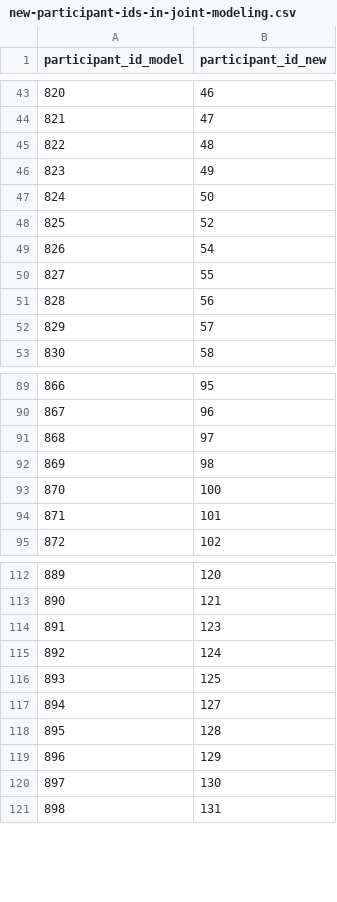
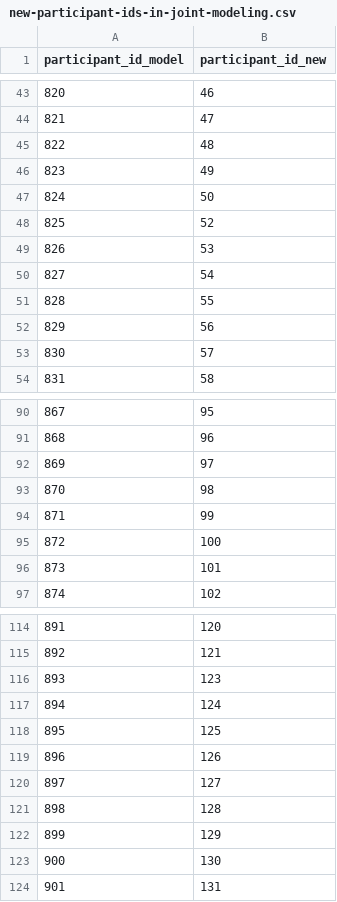
Before and after one commit to MirkoTh/semantic-representations-ID, a CSV file: data/study1-2025-08/new-participant-ids-in-joint-modeling.csv, drawn as a sheet; only a part is shown, gaps mark what is left out; addresses are those after the commit; the diff covers the shown part only; the diff names each change by its address in the sheet, - before the commit and + after, or states it on an @@ line.

```diff
--- a/data/study1-2025-08/new-participant-ids-in-joint-modeling.csv
+++ b/data/study1-2025-08/new-participant-ids-in-joint-modeling.csv
+row 49: 826 | 53
@@ column A (participant_id_model) renumbered between rows 50 and 129 @@
+row 94: 871 | 99
+row 119: 896 | 126
```
Also changed, not shown: 71 added rows elsewhere in this file, data/study1-2025-08/new-participant-ids-in-joint-modeling-testcase.csv, 6 other files.
